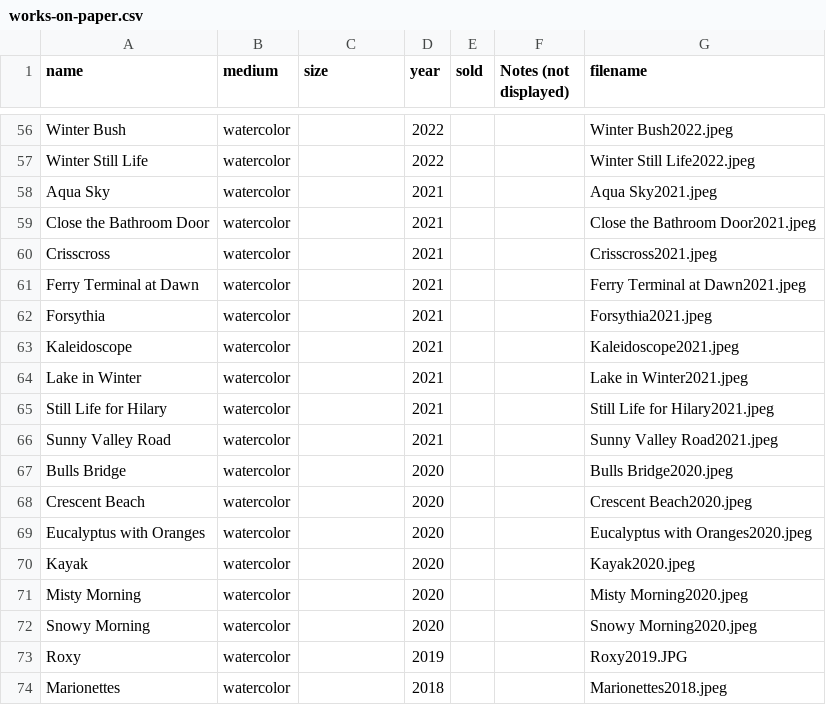
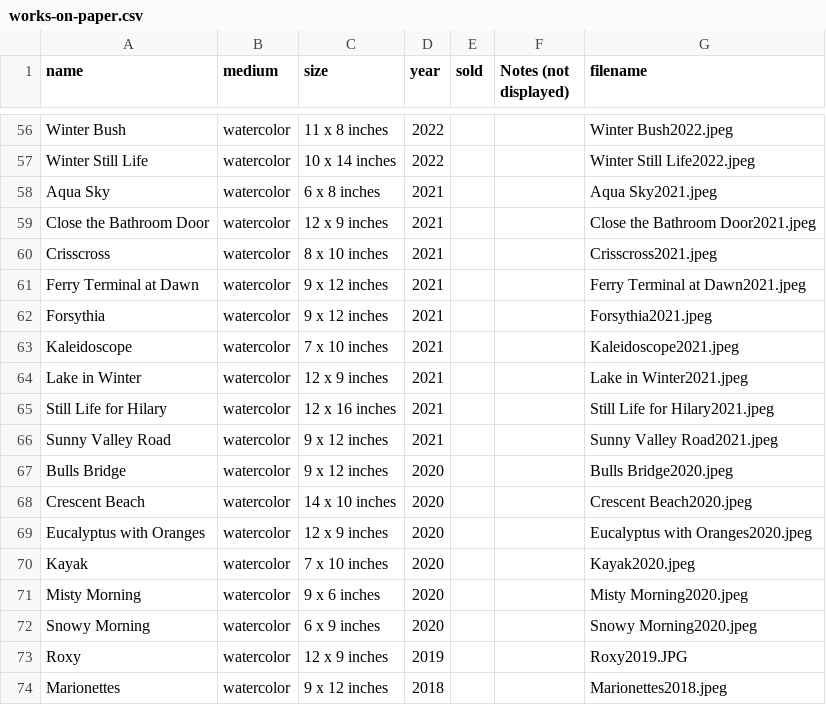
Before and after one commit to wolfabj/amandajacobswolf, a CSV file: src/_data/works-on-paper.csv, drawn as a sheet; only a part is shown, gaps mark what is left out; the diff covers the shown part only; the diff names each change by its address in the sheet, - before the commit and + after, or states it on an @@ line.

Commit message:
add sizes for works on paper

```diff
--- a/src/_data/works-on-paper.csv
+++ b/src/_data/works-on-paper.csv
-C56 (size): (empty)
+C56 (size): 11 x 8 inches
-C57 (size): (empty)
+C57 (size): 10 x 14 inches
-C58 (size): (empty)
+C58 (size): 6 x 8 inches
-C59 (size): (empty)
+C59 (size): 12 x 9 inches
-C60 (size): (empty)
+C60 (size): 8 x 10 inches
-C61:C62 (size): (empty)
+C61:C62 (size): 9 x 12 inches
-C63 (size): (empty)
+C63 (size): 7 x 10 inches
-C64 (size): (empty)
+C64 (size): 12 x 9 inches
-C65 (size): (empty)
+C65 (size): 12 x 16 inches
-C66:C67 (size): (empty)
+C66:C67 (size): 9 x 12 inches
-C68 (size): (empty)
+C68 (size): 14 x 10 inches
-C69 (size): (empty)
+C69 (size): 12 x 9 inches
-C70 (size): (empty)
+C70 (size): 7 x 10 inches
-C71 (size): (empty)
+C71 (size): 9 x 6 inches
-C72 (size): (empty)
+C72 (size): 6 x 9 inches
-C73 (size): (empty)
+C73 (size): 12 x 9 inches
-C74 (size): (empty)
+C74 (size): 9 x 12 inches
```
Also changed, not shown: 54 edited cells elsewhere in this file.
